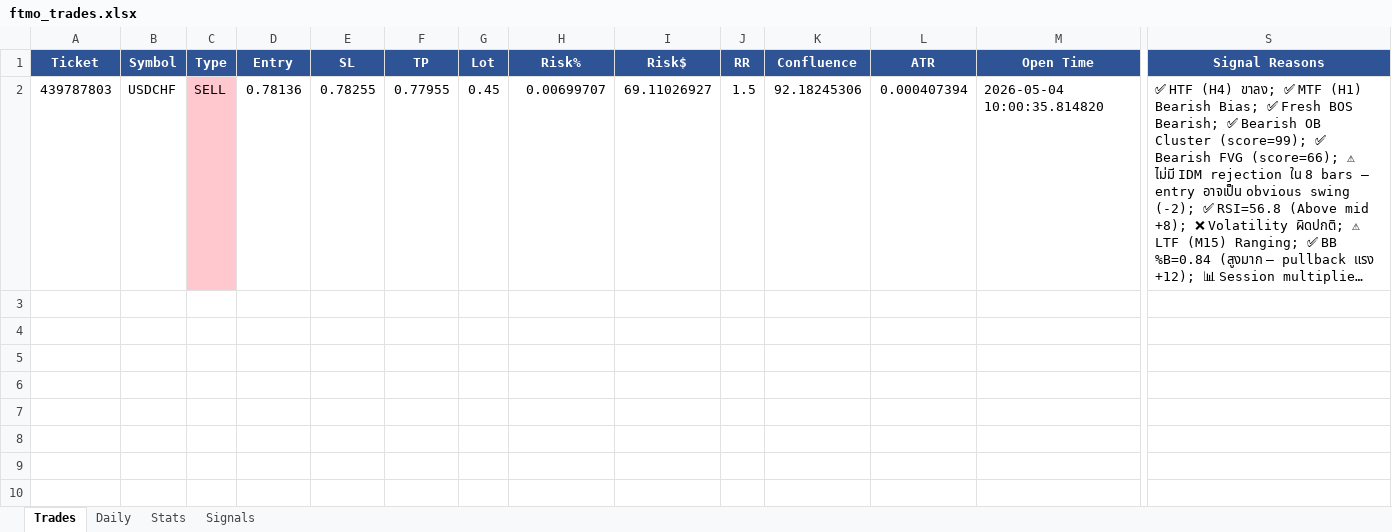
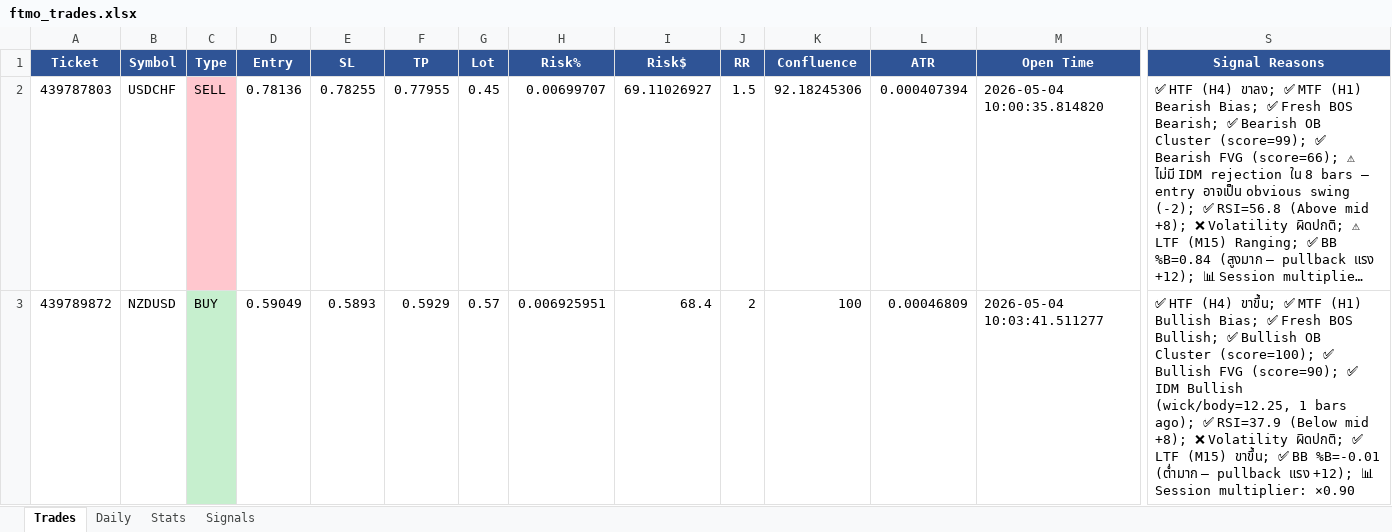
Before and after one commit to Kittipong6081/BOT-FTMO, an Excel workbook: ftmo_trading_bot/logs/ftmo_trades.xlsx, sheet Trades, drawn as a sheet; only a part is shown, gaps mark what is left out; long unchanged cells end in …; values as stored, in another font and other column widths than the file's, no borders; rows hold the shown columns only; the diff names each change by its address in the sheet, - before the commit and + after, or states it on an @@ line.

```diff
--- a/ftmo_trading_bot/logs/ftmo_trades.xlsx (sheet Trades)
+++ b/ftmo_trading_bot/logs/ftmo_trades.xlsx (sheet Trades)
+row 3: 439789872 | NZDUSD | BUY | 0.59049 | 0.5893 | 0.5929 | 0.57 | 0.006925951 | 68.4 | 2 | 100 | 0.00046809 | 2026-05-04 10:03:41.511277 | ✅ HTF (H4) ขาขึ้น; ✅ MTF (H1) Bullish Bias; ✅ Fresh BOS Bullish; ✅ Bullish OB Cluster (score=100); ✅ Bullish FVG (score=90); ✅ IDM Bullish (wick/body=12.25, 1 bars ago); ✅ RSI=37.9 (Below mid +8); ❌ Volatility ผิดปกติ; ✅ LTF (M15) ขาขึ้น; ✅ BB %B=-0.01 (ต่ำมาก — pullback แรง +12); 📊 Session multiplier: ×0.90
```
Also changed, not shown: sheet Signals.
